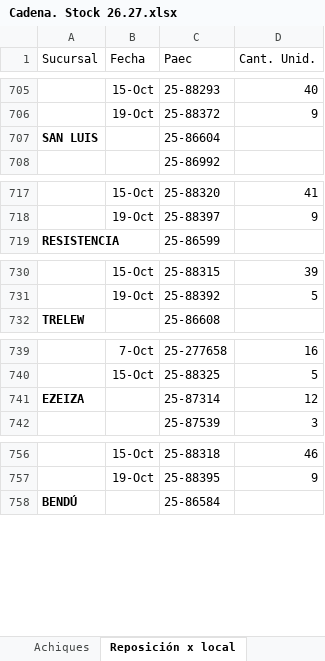
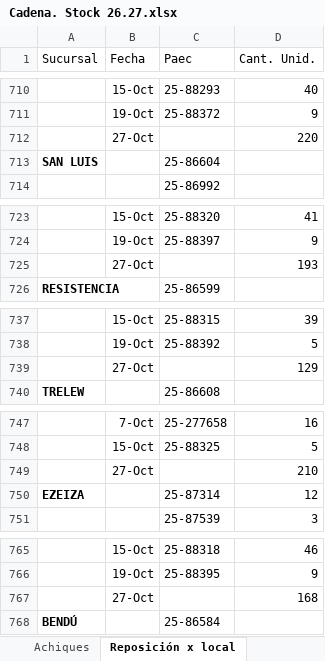
Before and after one commit to ParallaxFx-343/text-to-sql-ventas, an Excel workbook: ateneo/historial/2026-10/cadena_stock/Cadena. Stock 26.27.xlsx, sheet Reposición x local, drawn as a sheet; only a part is shown, gaps mark what is left out; values as stored, in another font and other column widths than the file's, no borders; the diff covers the shown part only; the diff names each change by its address in the sheet, - before the commit and + after, or states it on an @@ line.

```diff
--- a/ateneo/historial/2026-10/cadena_stock/Cadena. Stock 26.27.xlsx (sheet Reposición x local)
+++ b/ateneo/historial/2026-10/cadena_stock/Cadena. Stock 26.27.xlsx (sheet Reposición x local)
+row 712:  | 27-Oct |  | 220
+row 725:  | 27-Oct |  | 193
+row 739:  | 27-Oct |  | 129
+row 749:  | 27-Oct |  | 210
+row 767:  | 27-Oct |  | 168
```
Also changed, not shown: 6 added rows elsewhere in this sheet, 20 other files.
